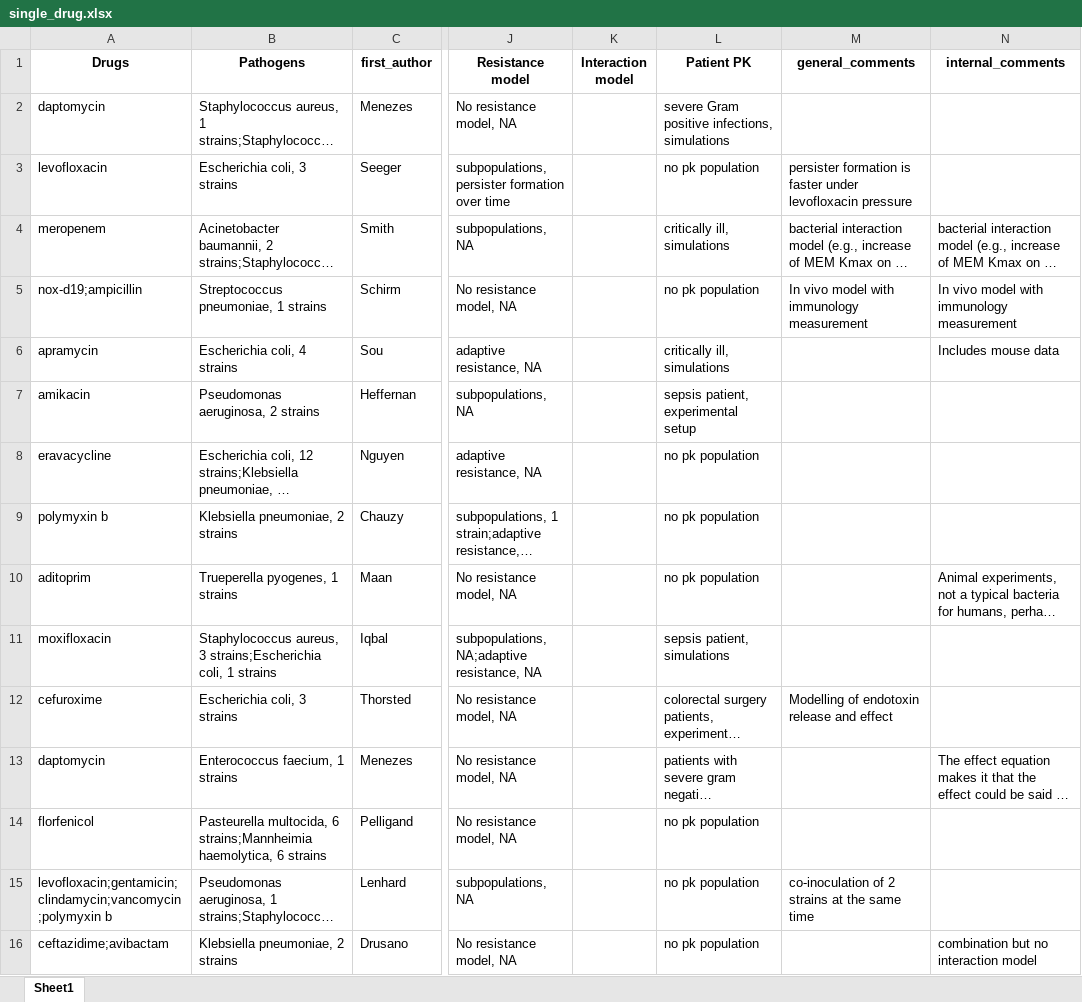
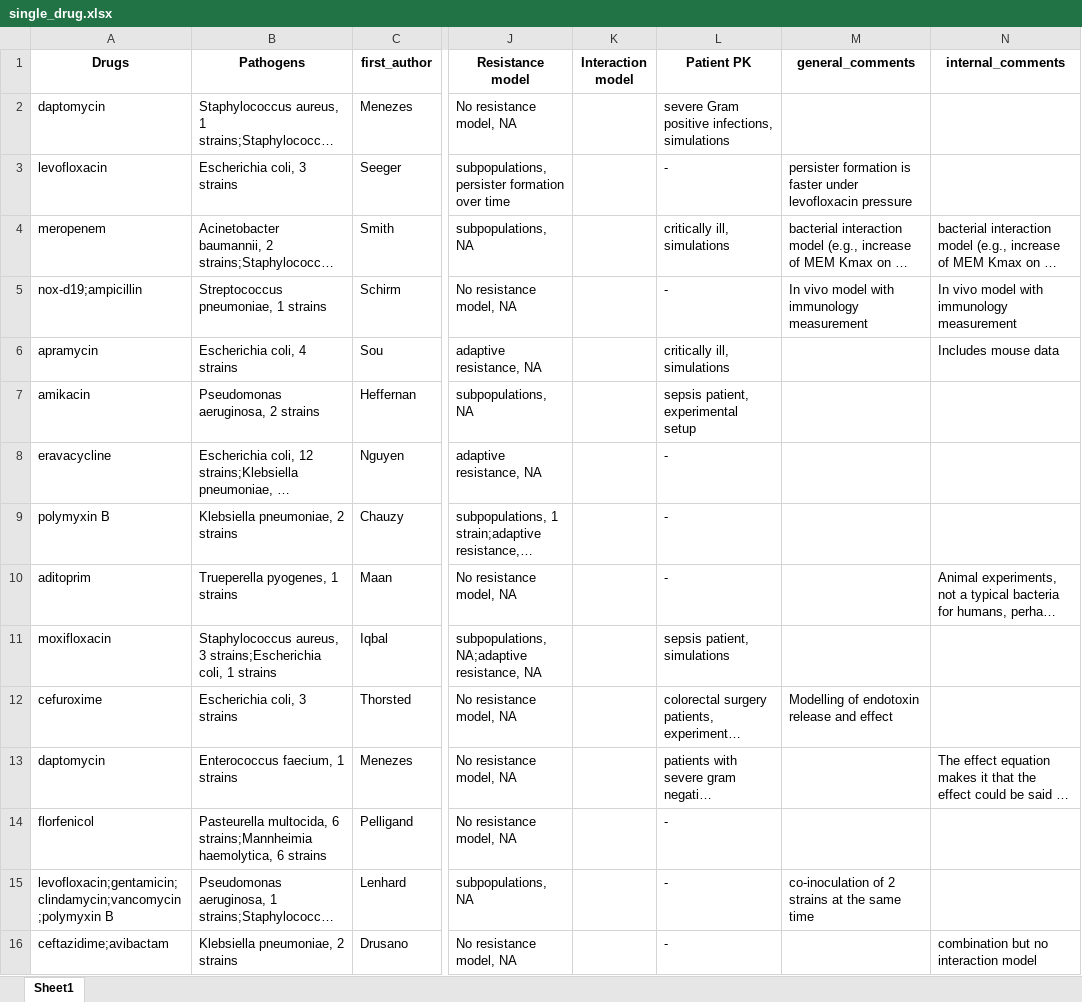
Before and after one commit to Vincent-AC/pmx-models-atb-review, an Excel workbook: tables/single_drug.xlsx, sheet Sheet1, drawn as a sheet; only a part is shown, gaps mark what is left out; long unchanged cells end in …; values as stored, in another font and other column widths than the file's, no borders; the diff covers the shown part only; the diff names each change by its address in the sheet, - before the commit and + after, or states it on an @@ line.

```diff
--- a/tables/single_drug.xlsx (sheet Sheet1)
+++ b/tables/single_drug.xlsx (sheet Sheet1)
-L3 (Patient PK): no pk population
+L3 (Patient PK): -
-L5 (Patient PK): no pk population
+L5 (Patient PK): -
-L8:L10 (Patient PK): no pk population
+L8:L10 (Patient PK): -
-A9 (Drugs): polymyxin b
+A9 (Drugs): polymyxin B
-L14:L16 (Patient PK): no pk population
+L14:L16 (Patient PK): -
-A15 (Drugs): levofloxacin;gentamicin;clindamycin;vancomycin;polymyxin b
+A15 (Drugs): levofloxacin;gentamicin;clindamycin;vancomycin;polymyxin B
```
Also changed, not shown: 77 edited cells elsewhere in this sheet, tables/combination_drugs.xlsx, 3 other files.
